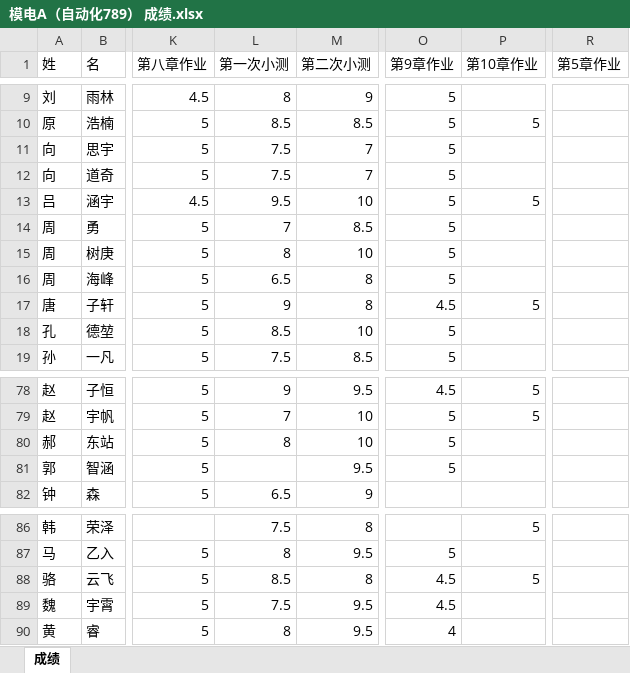
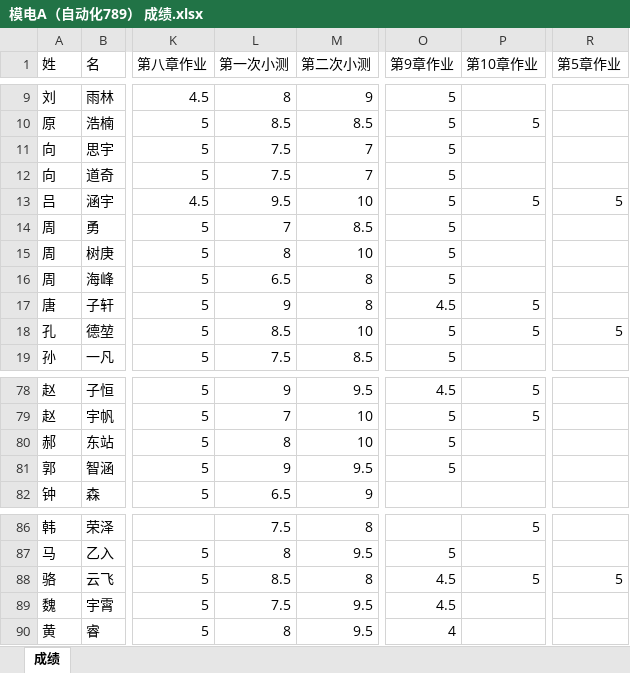
Before and after one commit to lhlawrence/-, an Excel workbook: 模电A（自动化789） 成绩.xlsx, sheet 成绩, drawn as a sheet; only a part is shown, gaps mark what is left out; values as stored, in another font and other column widths than the file's, no borders; the diff covers the shown part only; the diff names each change by its address in the sheet, - before the commit and + after, or states it on an @@ line.

```diff
--- a/模电A（自动化789） 成绩.xlsx (sheet 成绩)
+++ b/模电A（自动化789） 成绩.xlsx (sheet 成绩)
-R13 (第5章作业): (empty)
+R13 (第5章作业): 5
-P18 (第10章作业): (empty)
+P18 (第10章作业): 5
-R18 (第5章作业): (empty)
+R18 (第5章作业): 5
-L81 (第一次小测): (empty)
+L81 (第一次小测): 9
-R88 (第5章作业): (empty)
+R88 (第5章作业): 5
```
Also changed, not shown: 13 edited cells elsewhere in this sheet.
